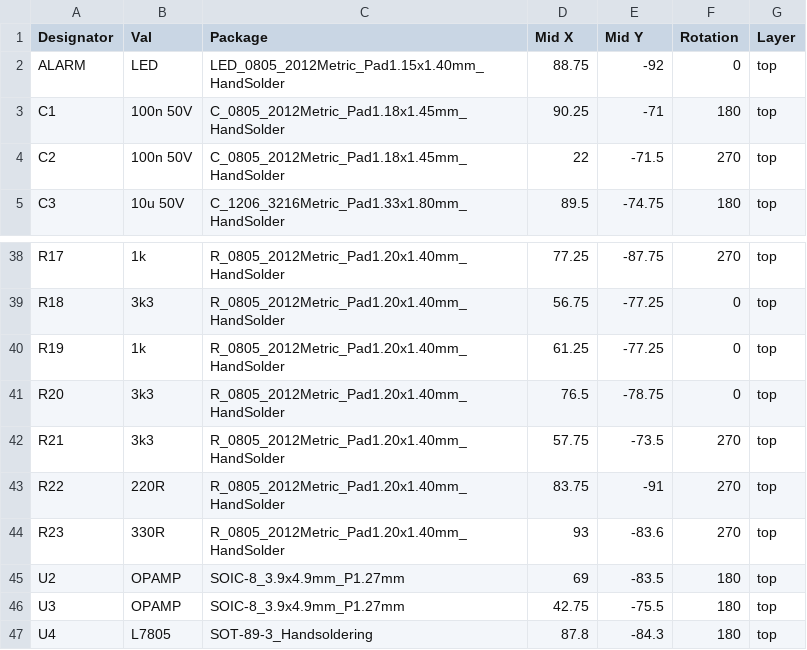
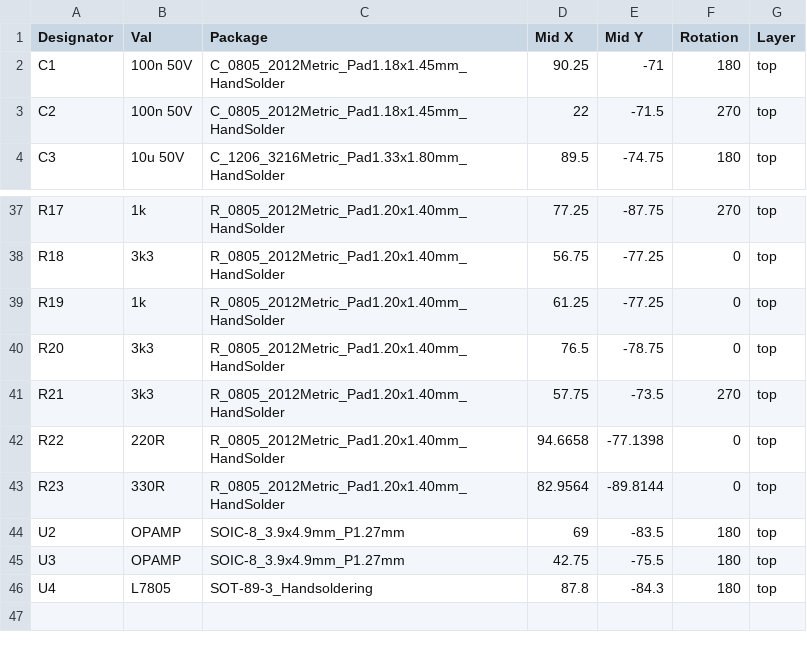
Before and after one commit to ivica3730k/lipo-discharge-protection-board, a CSV file: production/cpl/lipo-discharge-protection-board-top-pos.csv, drawn as a sheet; only a part is shown, gaps mark what is left out.

```diff
--- a/production/cpl/lipo-discharge-protection-board-top-pos.csv
+++ b/production/cpl/lipo-discharge-protection-board-top-pos.csv
@@ -1,3 +1,2 @@
 Designator,Val,Package, Mid X ,Mid Y,Rotation,Layer
-ALARM,LED,LED_0805_2012Metric_Pad1.15x1.40mm_HandSolder,88.75,-92,0,top
 C1,100n 50V,C_0805_2012Metric_Pad1.18x1.45mm_HandSolder,90.25,-71,180,top
@@ -42,4 +41,4 @@ R20,3k3,R_0805_2012Metric_Pad1.20x1.40mm_HandSolder,76.5,-78.75,0,top
 R21,3k3,R_0805_2012Metric_Pad1.20x1.40mm_HandSolder,57.75,-73.5,270,top
-R22,220R,R_0805_2012Metric_Pad1.20x1.40mm_HandSolder,83.75,-91,270,top
-R23,330R,R_0805_2012Metric_Pad1.20x1.40mm_HandSolder,93,-83.6,270,top
+R22,220R,R_0805_2012Metric_Pad1.20x1.40mm_HandSolder,94.6658,-77.1398,0,top
+R23,330R,R_0805_2012Metric_Pad1.20x1.40mm_HandSolder,82.9564,-89.8144,0,top
 U2,OPAMP,SOIC-8_3.9x4.9mm_P1.27mm,69,-83.5,180,top
```
Also changed, not shown: production/bom/lipo-discharge-protection-board.csv, 26 other files.
